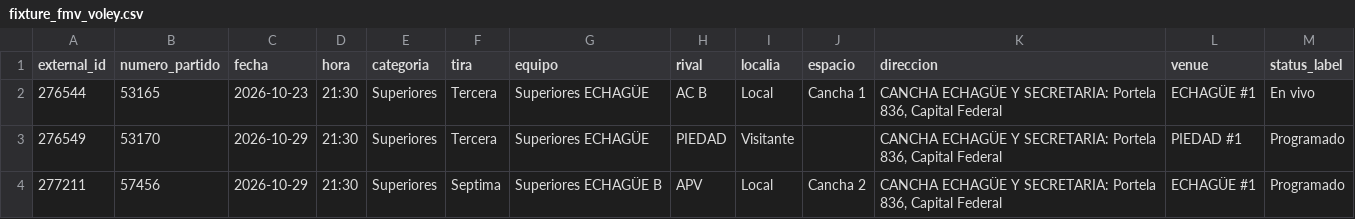
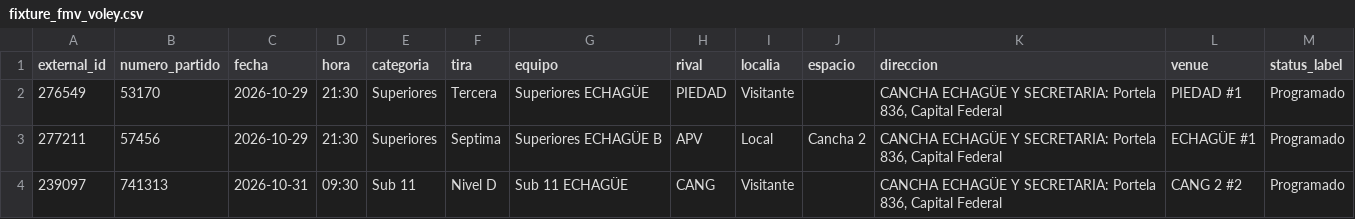
Before and after one commit to fblasco1/fmv_voley_ges, a CSV file: outputs/echague/fixture_fmv_voley.csv, drawn as a sheet; only a part is shown; the shorter side is filled out with more unchanged rows.

```diff
--- a/outputs/echague/fixture_fmv_voley.csv
+++ b/outputs/echague/fixture_fmv_voley.csv
@@ -1,3 +1,2 @@
 external_id,numero_partido,fecha,hora,categoria,tira,equipo,rival,localia,espacio,direccion,venue,status_label
-276544,53165,2026-10-23,21:30,Superiores,Tercera,Superiores ECHAGÜE,AC B,Local,Cancha 1,"CANCHA ECHAGÜE Y SECRETARIA: Portela 836, Capital Federal",ECHAGÜE #1,En vivo
 276549,53170,2026-10-29,21:30,Superiores,Tercera,Superiores ECHAGÜE,PIEDAD,Visitante,,"CANCHA ECHAGÜE Y SECRETARIA: Portela 836, Capital Federal",PIEDAD #1,Programado
```
Also changed, not shown: 1 other file.
